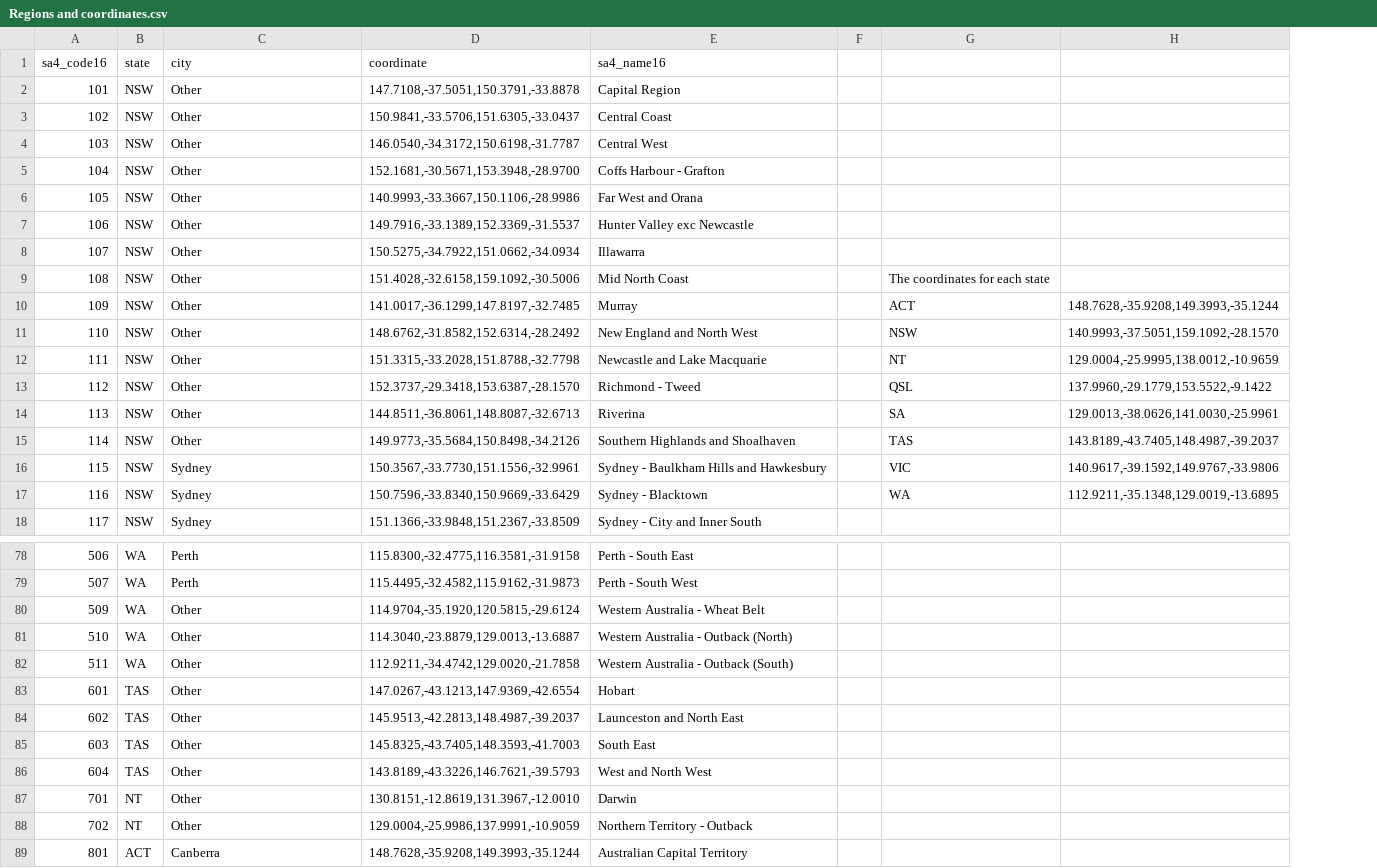
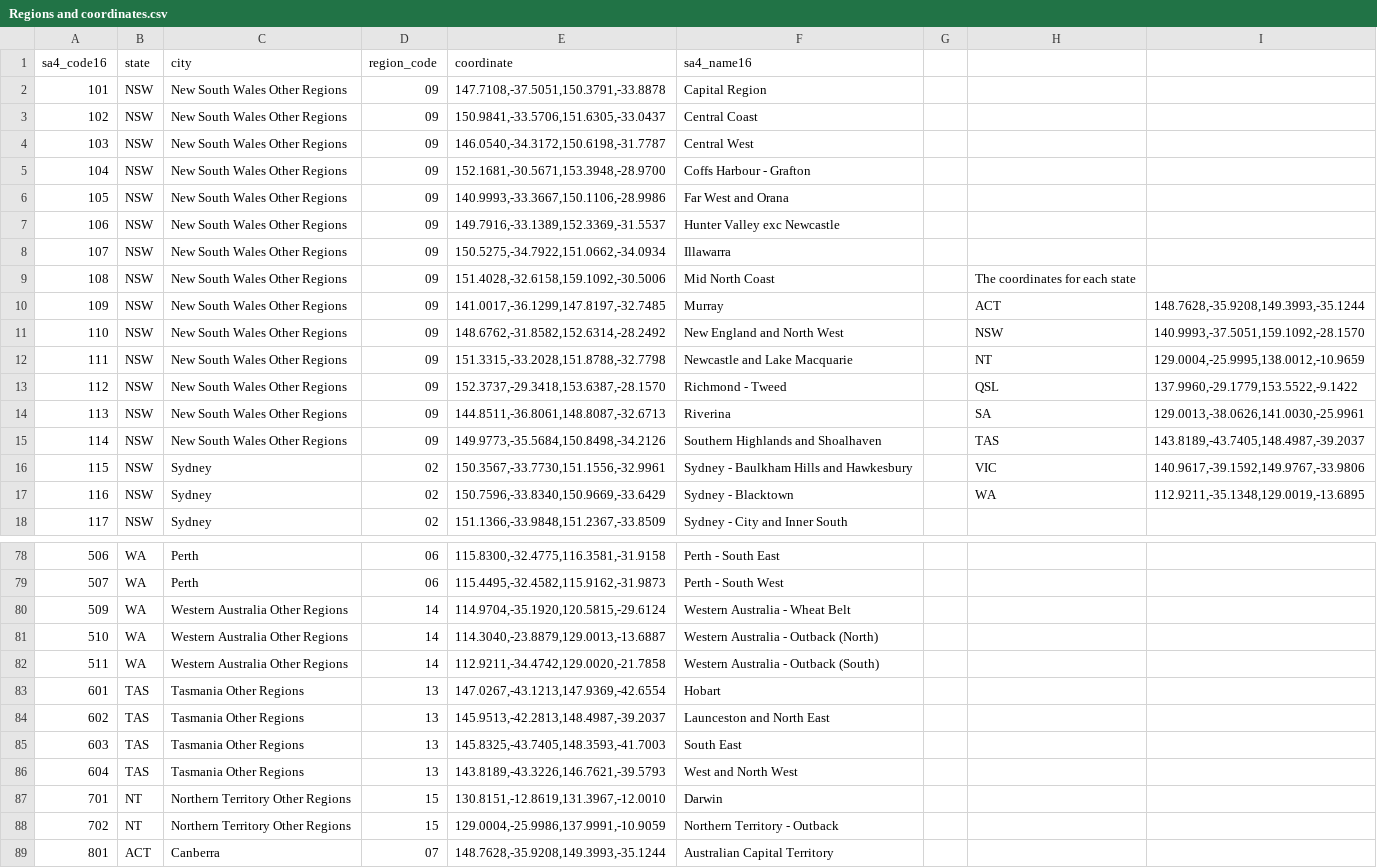
Before and after one commit to yzzhan4/COMP90024-AuzLife, a CSV file: Regions and coordinates.csv, drawn as a sheet; only a part is shown, gaps mark what is left out; the diff covers the shown part only; the diff names each change by its address in the sheet, - before the commit and + after, or states it on an @@ line.

Commit message:
add region code

```diff
--- a/Regions and coordinates.csv
+++ b/Regions and coordinates.csv
+column D (region_code), rows 2-18: 09 | 09 | 09 | 09 | 09 | 09 | 09 | 09 | 09 | 09 | 09 | 09 | 09 | 09 | 02 | 02 | 02; rows 78-89: 06 | 06 | 14 | 14 | 14 | 13 | 13 | 13 | 13 | 15 | 15 | 07
-C2:C15 (city): Other
+C2:C15 (city): New South Wales Other Regions
-C80:C82 (city): Other
+C80:C82 (city): Western Australia Other Regions
-C83:C86 (city): Other
+C83:C86 (city): Tasmania Other Regions
-C87:C88 (city): Other
+C87:C88 (city): Northern Territory Other Regions
```
Also changed, not shown: 27 edited cells elsewhere in this file.
